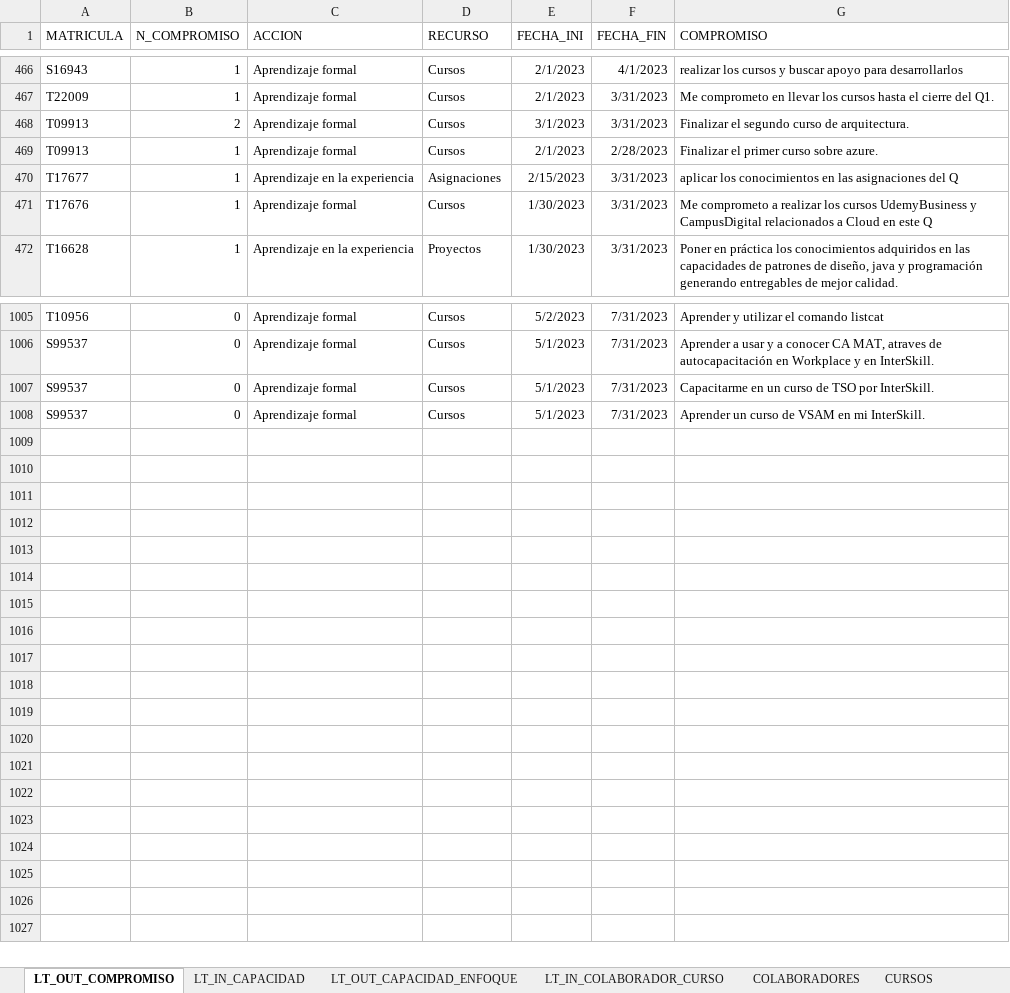
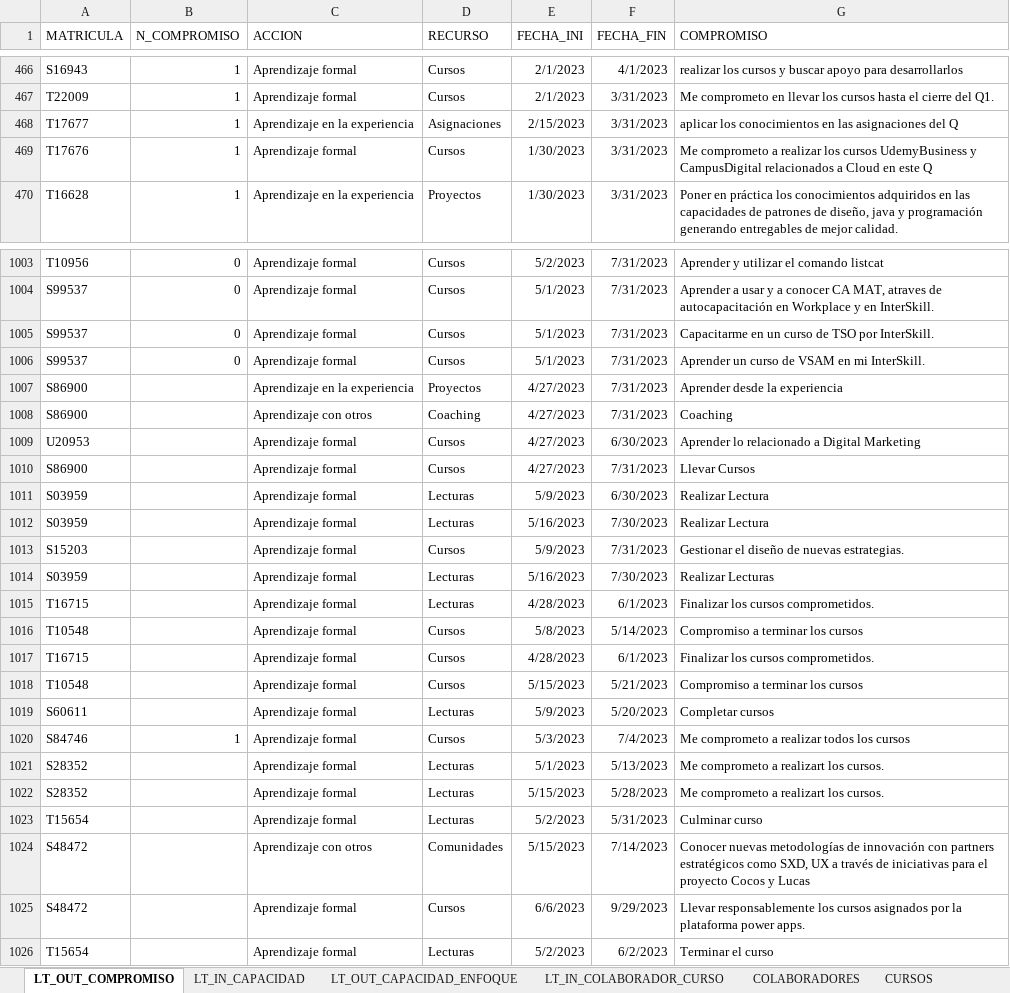
Before and after one commit to richard-usmp/Actualizar_formatos_priorizacion, an Excel workbook: Excel_Entrada/PRUEBA_PLANTILLA_PRIORIZACIÓN.xlsx, sheet LT_OUT_COMPROMISO, drawn as a sheet; only a part is shown, gaps mark what is left out; values as stored, in another font and other column widths than the file's, no borders; table styles not drawn; removed rows and columns are numbered as before the commit, all else as after; the diff names each change by its address in the sheet, - before the commit and + after, or states it on an @@ line.

```diff
--- a/Excel_Entrada/PRUEBA_PLANTILLA_PRIORIZACIÓN.xlsx (sheet LT_OUT_COMPROMISO)
+++ b/Excel_Entrada/PRUEBA_PLANTILLA_PRIORIZACIÓN.xlsx (sheet LT_OUT_COMPROMISO)
-row 468: T09913 | 2 | Aprendizaje formal | Cursos | 3/1/2023 | 3/31/2023 | Finalizar el segundo curso de arquitectura.
-row 469: T09913 | 1 | Aprendizaje formal | Cursos | 2/1/2023 | 2/28/2023 | Finalizar el primer curso sobre azure.
+row 1007: S86900 |  | Aprendizaje en la experiencia | Proyectos | 4/27/2023 | 7/31/2023 | Aprender desde la experiencia
+row 1008: S86900 |  | Aprendizaje con otros | Coaching | 4/27/2023 | 7/31/2023 | Coaching
+row 1009: U20953 |  | Aprendizaje formal | Cursos | 4/27/2023 | 6/30/2023 | Aprender lo relacionado a Digital Marketing
+row 1010: S86900 |  | Aprendizaje formal | Cursos | 4/27/2023 | 7/31/2023 | Llevar Cursos
+row 1011: S03959 |  | Aprendizaje formal | Lecturas | 5/9/2023 | 6/30/2023 | Realizar Lectura
+row 1012: S03959 |  | Aprendizaje formal | Lecturas | 5/16/2023 | 7/30/2023 | Realizar Lectura
+row 1013: S15203 |  | Aprendizaje formal | Cursos | 5/9/2023 | 7/31/2023 | Gestionar el diseño de nuevas estrategias.
+row 1014: S03959 |  | Aprendizaje formal | Lecturas | 5/16/2023 | 7/30/2023 | Realizar Lecturas
+row 1015: T16715 |  | Aprendizaje formal | Lecturas | 4/28/2023 | 6/1/2023 | Finalizar los cursos comprometidos.
+row 1016: T10548 |  | Aprendizaje formal | Cursos | 5/8/2023 | 5/14/2023 | Compromiso a terminar los cursos
+row 1017: T16715 |  | Aprendizaje formal | Cursos | 4/28/2023 | 6/1/2023 | Finalizar los cursos comprometidos.
+row 1018: T10548 |  | Aprendizaje formal | Cursos | 5/15/2023 | 5/21/2023 | Compromiso a terminar los cursos
+row 1019: S60611 |  | Aprendizaje formal | Lecturas | 5/9/2023 | 5/20/2023 | Completar cursos
+row 1020: S84746 | 1 | Aprendizaje formal | Cursos | 5/3/2023 | 7/4/2023 | Me comprometo a realizar todos los cursos
+row 1021: S28352 |  | Aprendizaje formal | Lecturas | 5/1/2023 | 5/13/2023 | Me comprometo a realizart los cursos.
+row 1022: S28352 |  | Aprendizaje formal | Lecturas | 5/15/2023 | 5/28/2023 | Me comprometo a realizart los cursos.
+row 1023: T15654 |  | Aprendizaje formal | Lecturas | 5/2/2023 | 5/31/2023 | Culminar curso
+row 1024: S48472 |  | Aprendizaje con otros | Comunidades | 5/15/2023 | 7/14/2023 | Conocer nuevas metodologías de innovación con partners estratégicos como SXD, UX a través de iniciativas para el proyecto Cocos y Lucas
+row 1025: S48472 |  | Aprendizaje formal | Cursos | 6/6/2023 | 9/29/2023 | Llevar responsablemente los cursos asignados por la plataforma power apps.
+row 1026: T15654 |  | Aprendizaje formal | Lecturas | 5/2/2023 | 6/2/2023 | Terminar el curso
```
Also changed, not shown: sheet LT_IN_COLABORADOR_CURSO, sheet LT_OUT_CAPACIDAD_ENFOQUE, Excel_Entrada/PLANTILLA_AVANCE_MEDICION.xlsx, 5 other files.
